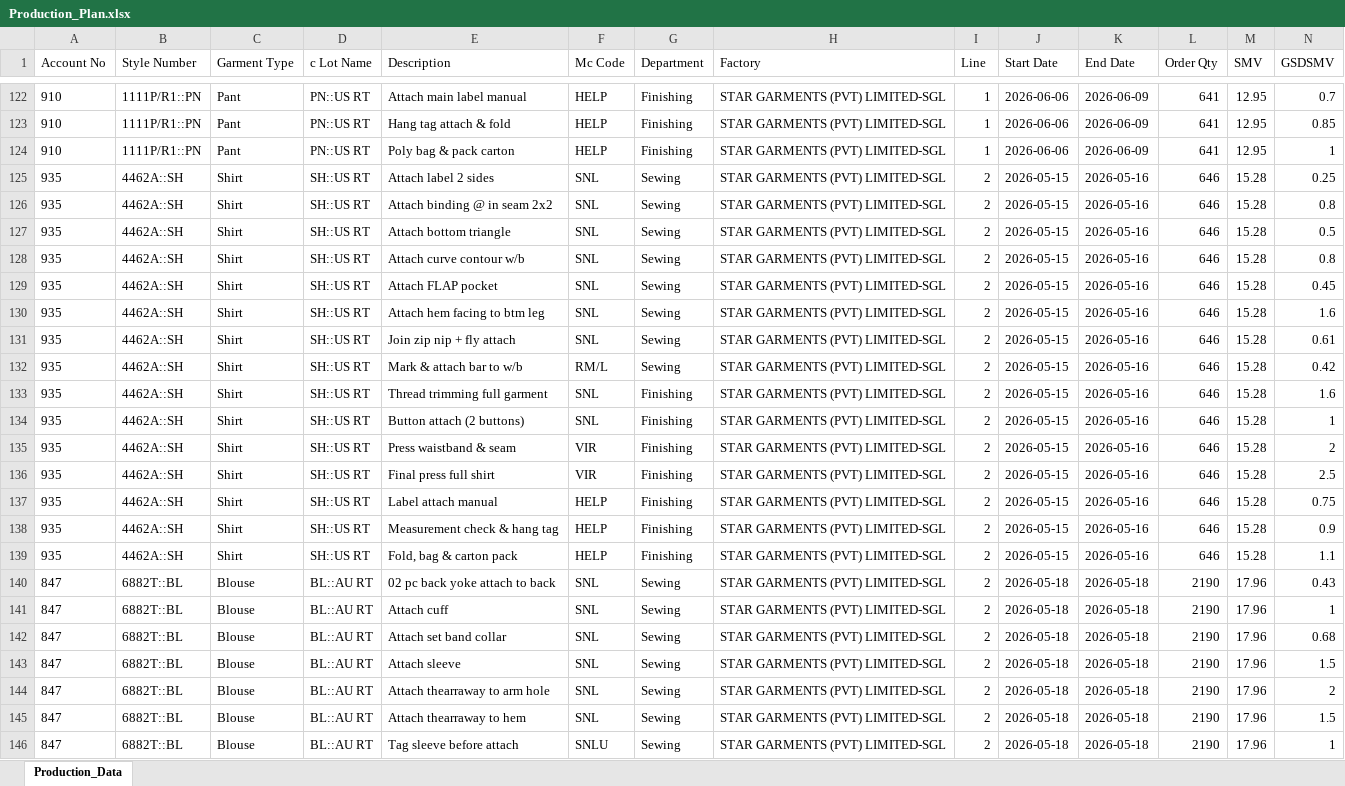
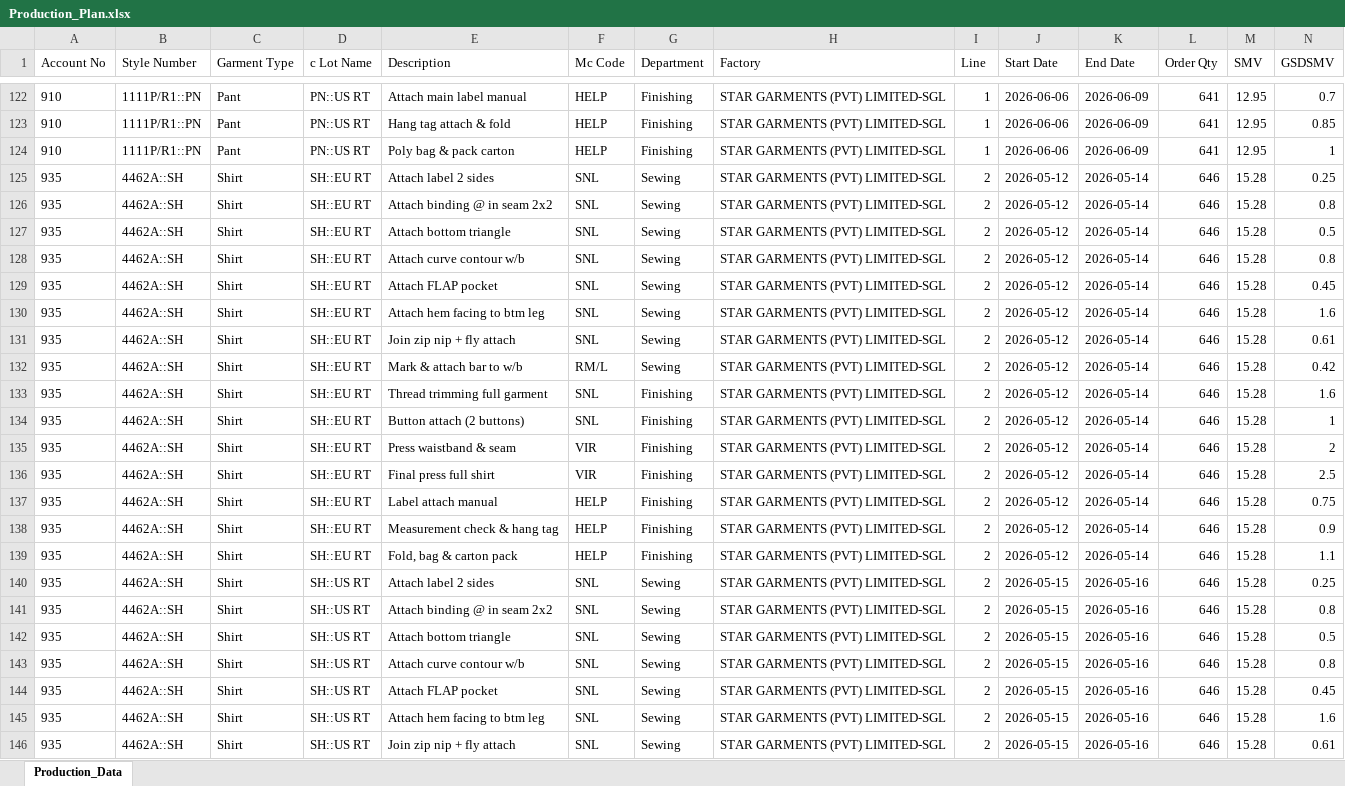
Before and after one commit to Ashen0923/sgl-production-plan, an Excel workbook: Production_Plan.xlsx, sheet Production_Data, drawn as a sheet; only a part is shown, gaps mark what is left out; the shorter side is filled out with more unchanged rows; values as stored, in another font and other column widths than the file's, no borders; rows hold the shown columns only; the diff covers the shown part only; the diff names each change by its address in the sheet, - before the commit and + after, or states it on an @@ line.

Commit message:
SGL Production Plan updated — 29/05/2026 07:02

```diff
--- a/Production_Plan.xlsx (sheet Production_Data)
+++ b/Production_Plan.xlsx (sheet Production_Data)
+row 125: 935 | 4462A::SH | Shirt | SH::EU RT | Attach label 2 sides | SNL | Sewing | STAR GARMENTS (PVT) LIMITED-SGL | 2 | 2026-05-12 | 2026-05-14 | 646 | 15.28 | 0.25
+row 126: 935 | 4462A::SH | Shirt | SH::EU RT | Attach binding @ in seam 2x2 | SNL | Sewing | STAR GARMENTS (PVT) LIMITED-SGL | 2 | 2026-05-12 | 2026-05-14 | 646 | 15.28 | 0.8
+row 127: 935 | 4462A::SH | Shirt | SH::EU RT | Attach bottom triangle | SNL | Sewing | STAR GARMENTS (PVT) LIMITED-SGL | 2 | 2026-05-12 | 2026-05-14 | 646 | 15.28 | 0.5
+row 128: 935 | 4462A::SH | Shirt | SH::EU RT | Attach curve contour w/b | SNL | Sewing | STAR GARMENTS (PVT) LIMITED-SGL | 2 | 2026-05-12 | 2026-05-14 | 646 | 15.28 | 0.8
+row 129: 935 | 4462A::SH | Shirt | SH::EU RT | Attach FLAP pocket | SNL | Sewing | STAR GARMENTS (PVT) LIMITED-SGL | 2 | 2026-05-12 | 2026-05-14 | 646 | 15.28 | 0.45
+row 130: 935 | 4462A::SH | Shirt | SH::EU RT | Attach hem facing to btm leg | SNL | Sewing | STAR GARMENTS (PVT) LIMITED-SGL | 2 | 2026-05-12 | 2026-05-14 | 646 | 15.28 | 1.6
+row 131: 935 | 4462A::SH | Shirt | SH::EU RT | Join zip nip + fly attach | SNL | Sewing | STAR GARMENTS (PVT) LIMITED-SGL | 2 | 2026-05-12 | 2026-05-14 | 646 | 15.28 | 0.61
+row 132: 935 | 4462A::SH | Shirt | SH::EU RT | Mark & attach bar to w/b | RM/L | Sewing | STAR GARMENTS (PVT) LIMITED-SGL | 2 | 2026-05-12 | 2026-05-14 | 646 | 15.28 | 0.42
+row 133: 935 | 4462A::SH | Shirt | SH::EU RT | Thread trimming full garment | SNL | Finishing | STAR GARMENTS (PVT) LIMITED-SGL | 2 | 2026-05-12 | 2026-05-14 | 646 | 15.28 | 1.6
+row 134: 935 | 4462A::SH | Shirt | SH::EU RT | Button attach (2 buttons) | SNL | Finishing | STAR GARMENTS (PVT) LIMITED-SGL | 2 | 2026-05-12 | 2026-05-14 | 646 | 15.28 | 1
+row 135: 935 | 4462A::SH | Shirt | SH::EU RT | Press waistband & seam | VIR | Finishing | STAR GARMENTS (PVT) LIMITED-SGL | 2 | 2026-05-12 | 2026-05-14 | 646 | 15.28 | 2
+row 136: 935 | 4462A::SH | Shirt | SH::EU RT | Final press full shirt | VIR | Finishing | STAR GARMENTS (PVT) LIMITED-SGL | 2 | 2026-05-12 | 2026-05-14 | 646 | 15.28 | 2.5
+row 137: 935 | 4462A::SH | Shirt | SH::EU RT | Label attach manual | HELP | Finishing | STAR GARMENTS (PVT) LIMITED-SGL | 2 | 2026-05-12 | 2026-05-14 | 646 | 15.28 | 0.75
+row 138: 935 | 4462A::SH | Shirt | SH::EU RT | Measurement check & hang tag | HELP | Finishing | STAR GARMENTS (PVT) LIMITED-SGL | 2 | 2026-05-12 | 2026-05-14 | 646 | 15.28 | 0.9
+row 139: 935 | 4462A::SH | Shirt | SH::EU RT | Fold, bag & carton pack | HELP | Finishing | STAR GARMENTS (PVT) LIMITED-SGL | 2 | 2026-05-12 | 2026-05-14 | 646 | 15.28 | 1.1
```
Also changed, not shown: 15 removed rows elsewhere in this sheet.
